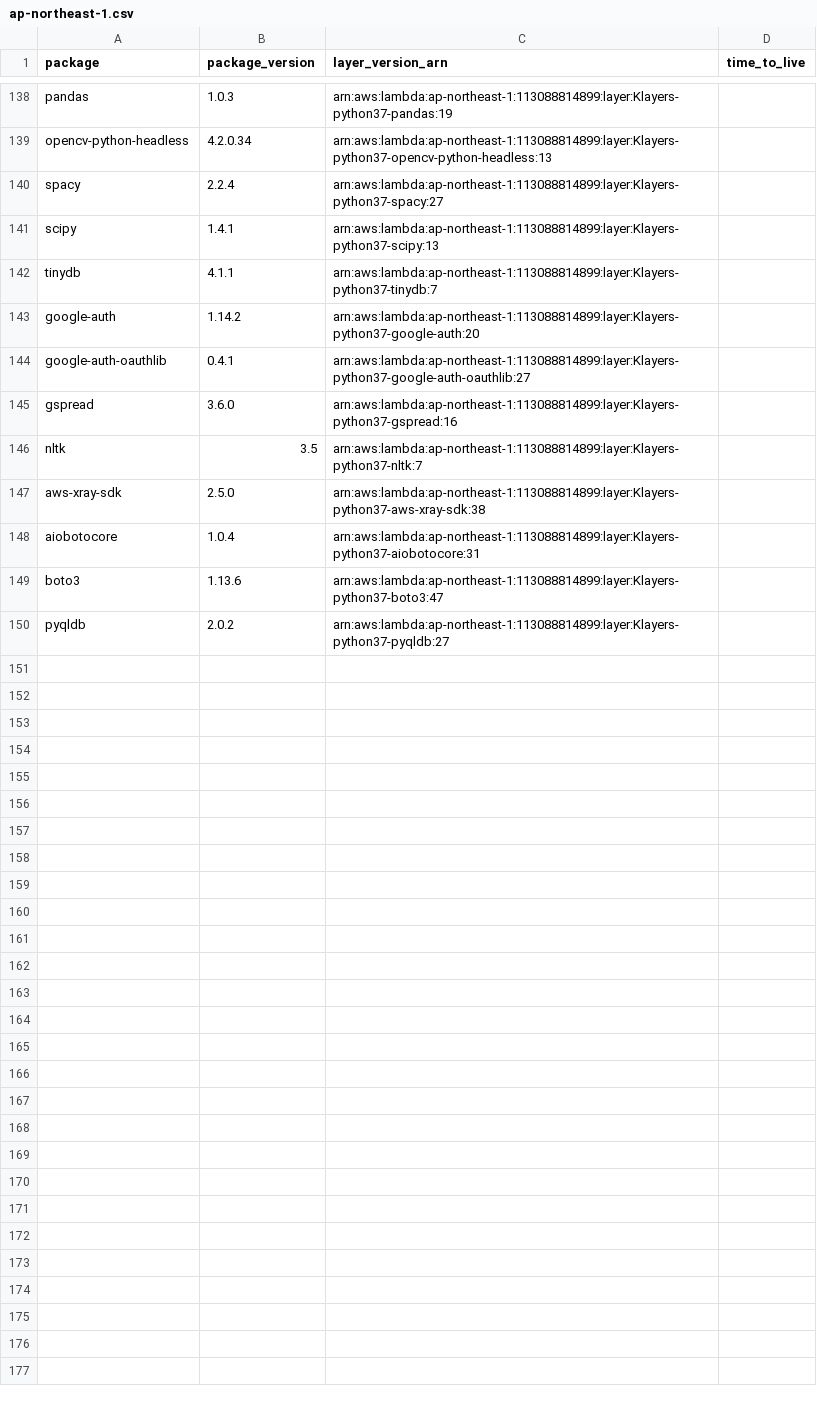
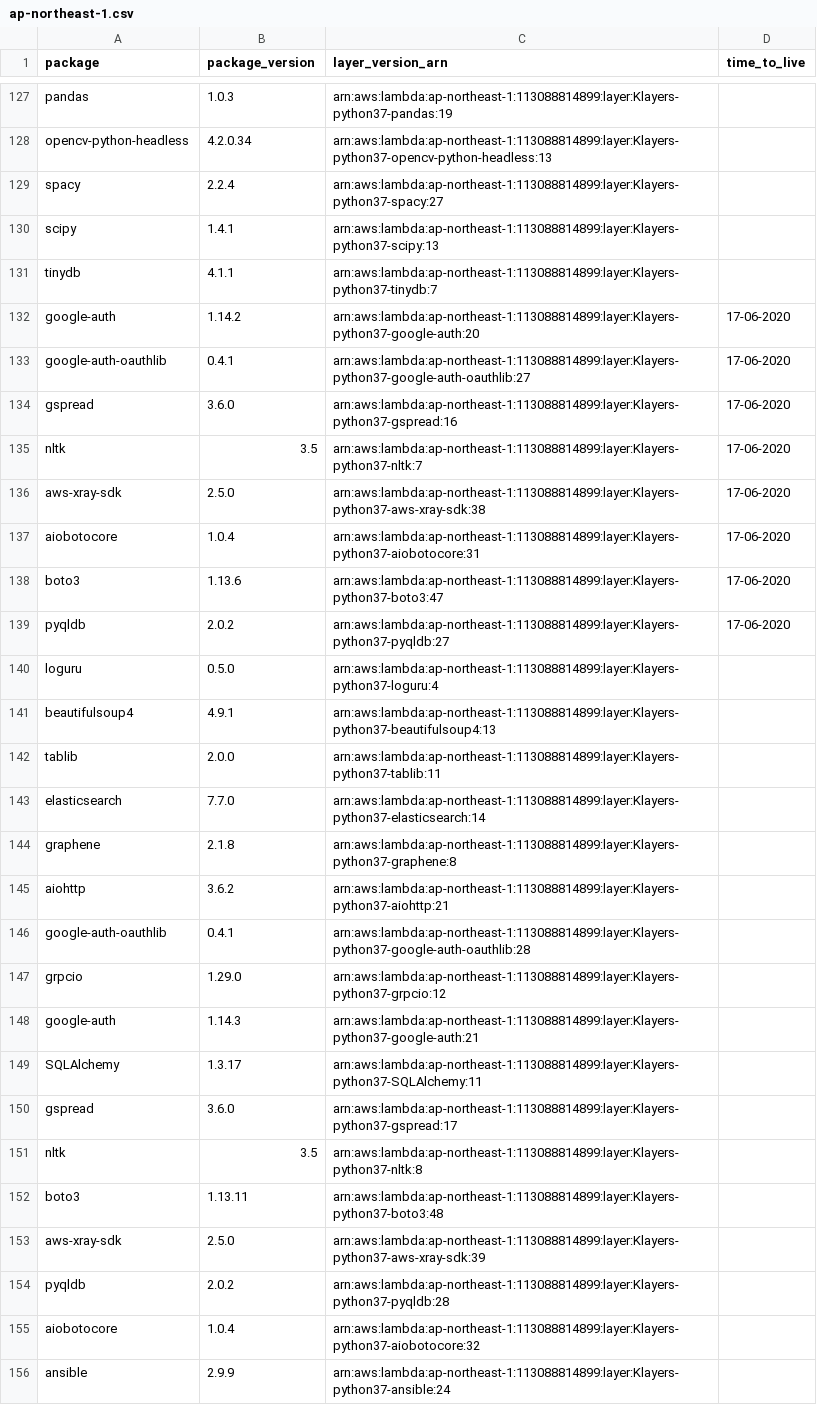
Before and after one commit to raffishquartan/Klayers, a CSV file: deployments/python3.7/arns/ap-northeast-1.csv, drawn as a sheet; only a part is shown, gaps mark what is left out; the diff covers the shown part only.

```diff
--- a/deployments/python3.7/arns/ap-northeast-1.csv
+++ b/deployments/python3.7/arns/ap-northeast-1.csv
@@ -142,9 +131,26 @@ scipy,1.4.1,arn:aws:lambda:ap-northeast-1:113088814899:layer:Klayers-python37-sc
 tinydb,4.1.1,arn:aws:lambda:ap-northeast-1:113088814899:layer:Klayers-python37-tinydb:7,
-google-auth,1.14.2,arn:aws:lambda:ap-northeast-1:113088814899:layer:Klayers-python37-google-auth:20,
-google-auth-oauthlib,0.4.1,arn:aws:lambda:ap-northeast-1:113088814899:layer:Klayers-python37-google-auth-oauthlib:27,
-gspread,3.6.0,arn:aws:lambda:ap-northeast-1:113088814899:layer:Klayers-python37-gspread:16,
-nltk,3.5,arn:aws:lambda:ap-northeast-1:113088814899:layer:Klayers-python37-nltk:7,
-aws-xray-sdk,2.5.0,arn:aws:lambda:ap-northeast-1:113088814899:layer:Klayers-python37-aws-xray-sdk:38,
-aiobotocore,1.0.4,arn:aws:lambda:ap-northeast-1:113088814899:layer:Klayers-python37-aiobotocore:31,
-boto3,1.13.6,arn:aws:lambda:ap-northeast-1:113088814899:layer:Klayers-python37-boto3:47,
-pyqldb,2.0.2,arn:aws:lambda:ap-northeast-1:113088814899:layer:Klayers-python37-pyqldb:27,
+google-auth,1.14.2,arn:aws:lambda:ap-northeast-1:113088814899:layer:Klayers-python37-google-auth:20,17-06-2020
+google-auth-oauthlib,0.4.1,arn:aws:lambda:ap-northeast-1:113088814899:layer:Klayers-python37-google-auth-oauthlib:27,17-06-2020
+gspread,3.6.0,arn:aws:lambda:ap-northeast-1:113088814899:layer:Klayers-python37-gspread:16,17-06-2020
+nltk,3.5,arn:aws:lambda:ap-northeast-1:113088814899:layer:Klayers-python37-nltk:7,17-06-2020
+aws-xray-sdk,2.5.0,arn:aws:lambda:ap-northeast-1:113088814899:layer:Klayers-python37-aws-xray-sdk:38,17-06-2020
+aiobotocore,1.0.4,arn:aws:lambda:ap-northeast-1:113088814899:layer:Klayers-python37-aiobotocore:31,17-06-2020
+boto3,1.13.6,arn:aws:lambda:ap-northeast-1:113088814899:layer:Klayers-python37-boto3:47,17-06-2020
+pyqldb,2.0.2,arn:aws:lambda:ap-northeast-1:113088814899:layer:Klayers-python37-pyqldb:27,17-06-2020
+loguru,0.5.0,arn:aws:lambda:ap-northeast-1:113088814899:layer:Klayers-python37-loguru:4,
+beautifulsoup4,4.9.1,arn:aws:lambda:ap-northeast-1:113088814899:layer:Klayers-python37-beautifulsoup4:13,
+tablib,2.0.0,arn:aws:lambda:ap-northeast-1:113088814899:layer:Klayers-python37-tablib:11,
+elasticsearch,7.7.0,arn:aws:lambda:ap-northeast-1:113088814899:layer:Klayers-python37-elasticsearch:14,
+graphene,2.1.8,arn:aws:lambda:ap-northeast-1:113088814899:layer:Klayers-python37-graphene:8,
+aiohttp,3.6.2,arn:aws:lambda:ap-northeast-1:113088814899:layer:Klayers-python37-aiohttp:21,
+google-auth-oauthlib,0.4.1,arn:aws:lambda:ap-northeast-1:113088814899:layer:Klayers-python37-google-auth-oauthlib:28,
+grpcio,1.29.0,arn:aws:lambda:ap-northeast-1:113088814899:layer:Klayers-python37-grpcio:12,
+google-auth,1.14.3,arn:aws:lambda:ap-northeast-1:113088814899:layer:Klayers-python37-google-auth:21,
+SQLAlchemy,1.3.17,arn:aws:lambda:ap-northeast-1:113088814899:layer:Klayers-python37-SQLAlchemy:11,
+gspread,3.6.0,arn:aws:lambda:ap-northeast-1:113088814899:layer:Klayers-python37-gspread:17,
+nltk,3.5,arn:aws:lambda:ap-northeast-1:113088814899:layer:Klayers-python37-nltk:8,
+boto3,1.13.11,arn:aws:lambda:ap-northeast-1:113088814899:layer:Klayers-python37-boto3:48,
+aws-xray-sdk,2.5.0,arn:aws:lambda:ap-northeast-1:113088814899:layer:Klayers-python37-aws-xray-sdk:39,
+pyqldb,2.0.2,arn:aws:lambda:ap-northeast-1:113088814899:layer:Klayers-python37-pyqldb:28,
+aiobotocore,1.0.4,arn:aws:lambda:ap-northeast-1:113088814899:layer:Klayers-python37-aiobotocore:32,
+ansible,2.9.9,arn:aws:lambda:ap-northeast-1:113088814899:layer:Klayers-python37-ansible:24,
```
Also changed, not shown: 11 removed rows and 9 edited cells elsewhere in this file, deployments/python3.7/arns/ap-northeast-2.csv, deployments/python3.7/arns/ap-southeast-1.csv, 32 other files.
